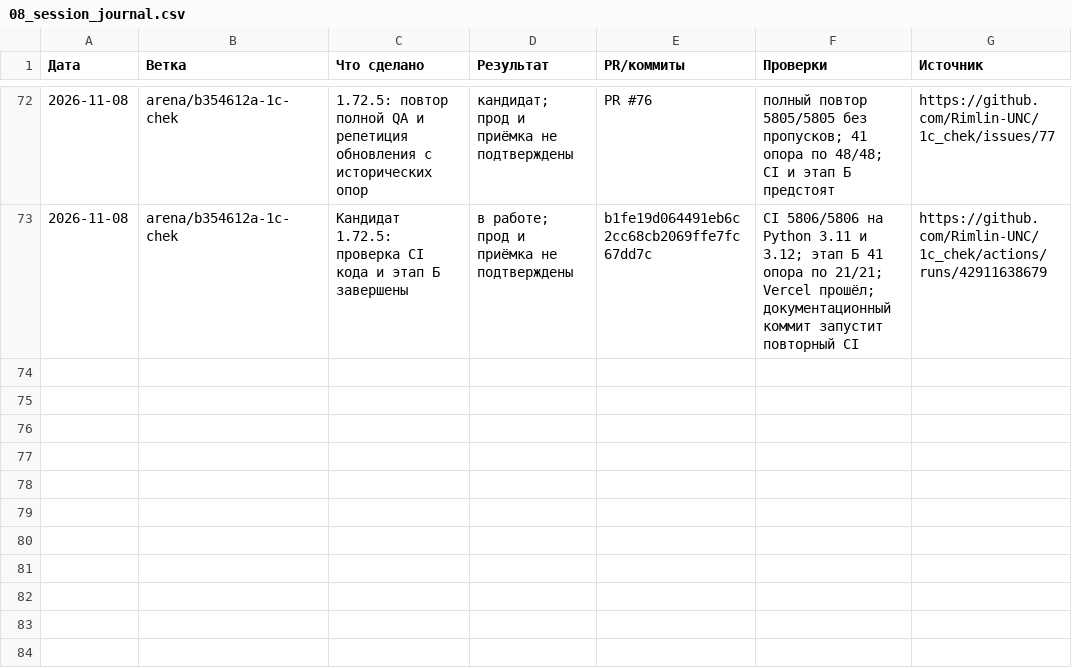
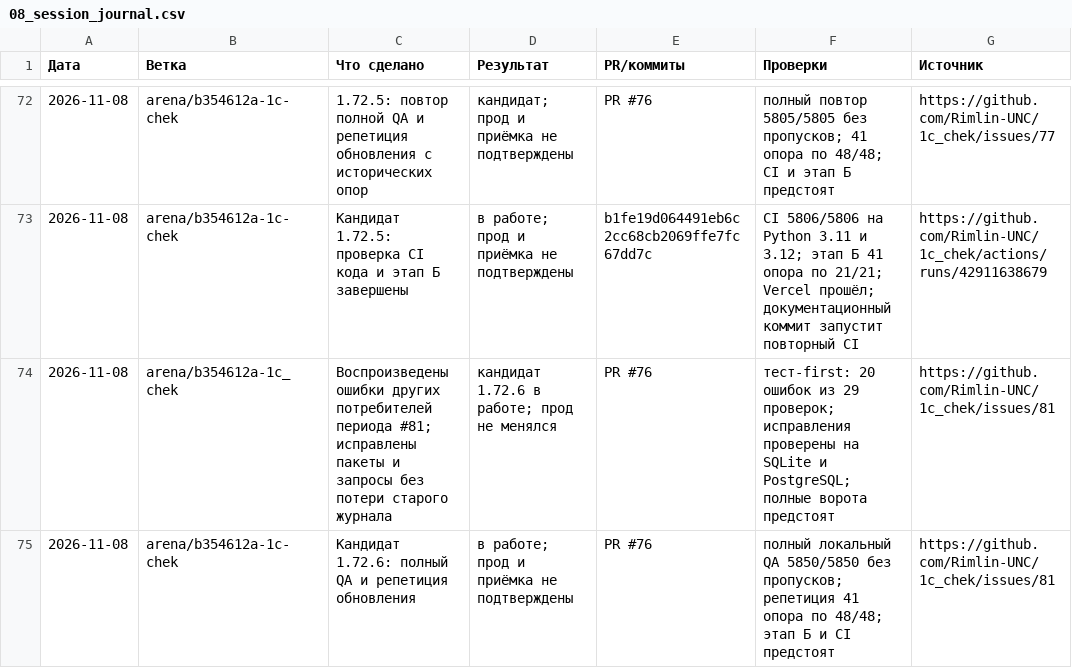
Before and after one commit to Rimlin-UNC/1c_chek, a CSV file: docs/kb/08_session_journal.csv, drawn as a sheet; only a part is shown, gaps mark what is left out; the diff names each change by its address in the sheet, - before the commit and + after, or states it on an @@ line.

Commit message:
v1.72.6: безопасные границы отчётных периодов
Co-authored-by: arena-agent <297053741+arena-agent@users.noreply.github.com>

```diff
--- a/docs/kb/08_session_journal.csv
+++ b/docs/kb/08_session_journal.csv
+row 74: 2026-11-08 | arena/b354612a-1c_chek | Воспроизведены ошибки других потребителей периода #81; исправлены пакеты и запросы без потери старого журнала | кандидат 1.72.6 в работе; прод не менялся | PR #76 | тест-first: 20 ошибок из 29 проверок; исправления проверены на SQLite и PostgreSQL; полные ворота предстоят | https://github.com/Rimlin-UNC/1c_chek/issues/81
+row 75: 2026-11-08 | arena/b354612a-1c-chek | Кандидат 1.72.6: полный QA и репетиция обновления | в работе; прод и приёмка не подтверждены | PR #76 | полный локальный QA 5850/5850 без пропусков; репетиция 41 опора по 48/48; этап Б и CI предстоят | https://github.com/Rimlin-UNC/1c_chek/issues/81
```
Also changed, not shown: docs/kb/02_roadmap.csv, docs/kb/09_releases.csv, 27 other files.
